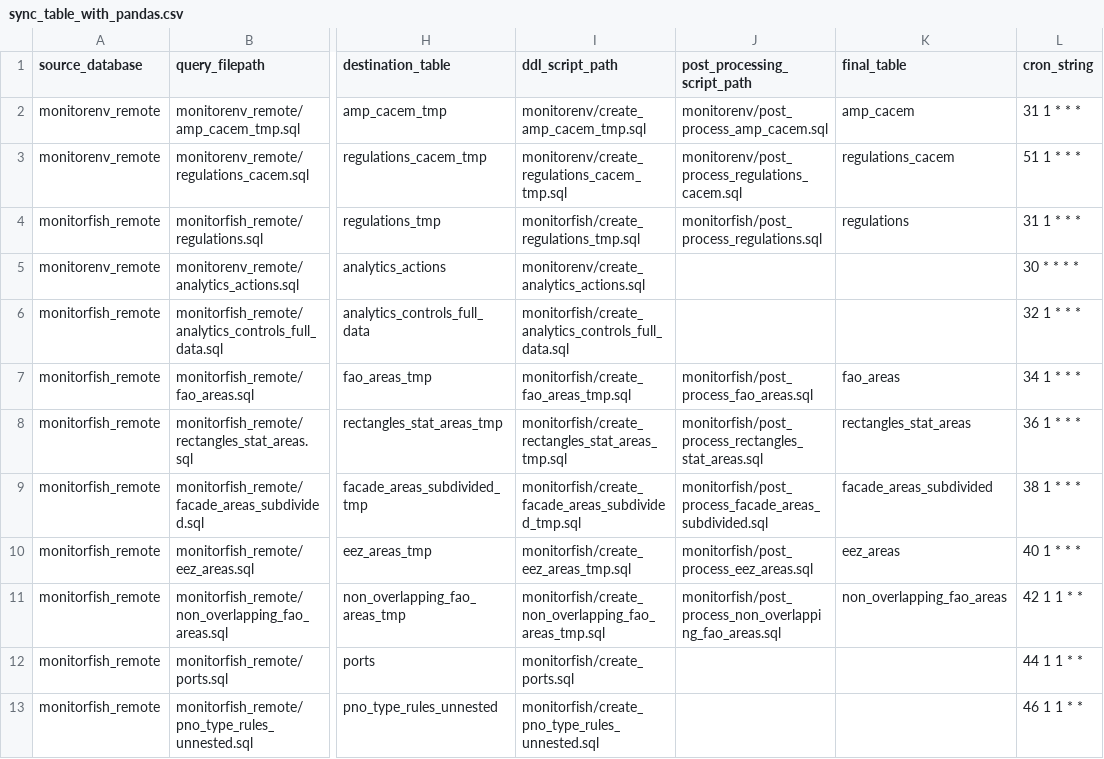
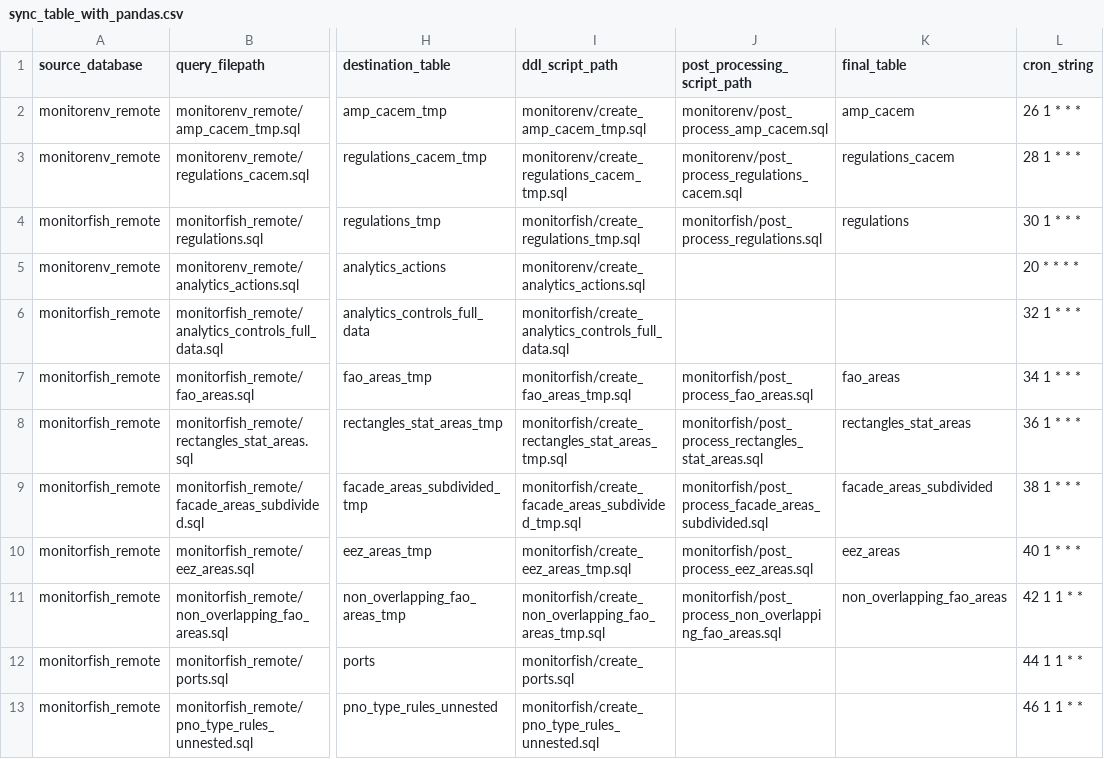
Before and after one commit to MTES-MCT/fisheries-and-environment-data-warehouse, a CSV file: forklift/forklift/pipeline/flow_schedules/sync_table_with_pandas.csv, drawn as a sheet; only a part is shown, gaps mark what is left out; the diff names each change by its address in the sheet, - before the commit and + after, or states it on an @@ line.

Commit message:
Avoid flow run schedule conflicts

```diff
--- a/forklift/forklift/pipeline/flow_schedules/sync_table_with_pandas.csv
+++ b/forklift/forklift/pipeline/flow_schedules/sync_table_with_pandas.csv
-L2 (cron_string): 31 1 * * *
+L2 (cron_string): 26 1 * * *
-L3 (cron_string): 51 1 * * *
+L3 (cron_string): 28 1 * * *
-L4 (cron_string): 31 1 * * *
+L4 (cron_string): 30 1 * * *
-L5 (cron_string): 30 * * * *
+L5 (cron_string): 20 * * * *
```
